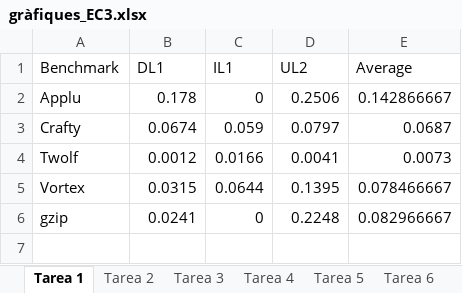
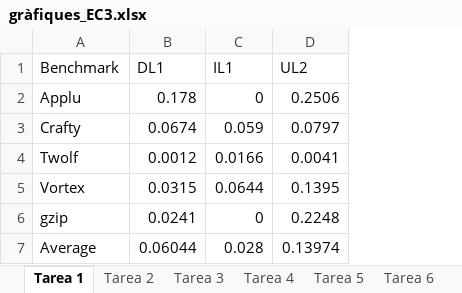
Before and after one commit to URV-BioGEI/P3_EC, an Excel workbook: Documents/gràfiques_EC3.xlsx, sheet Tarea 1, drawn as a sheet; values as stored, in another font and other column widths than the file's, no borders; charts and pictures not drawn; removed rows and columns are numbered as before the commit, all else as after; the diff names each change by its address in the sheet, - before the commit and + after, or states it on an @@ line.

```diff
--- a/Documents/gràfiques_EC3.xlsx (sheet Tarea 1)
+++ b/Documents/gràfiques_EC3.xlsx (sheet Tarea 1)
-column E (Average), rows 2-6: 0.142866667 | 0.0687 | 0.0073 | 0.078466667 | 0.082966667
+row 7: Average | 0.06044 | 0.028 | 0.13974
```
Also changed, not shown: other sheet tabs, charts or pictures.
